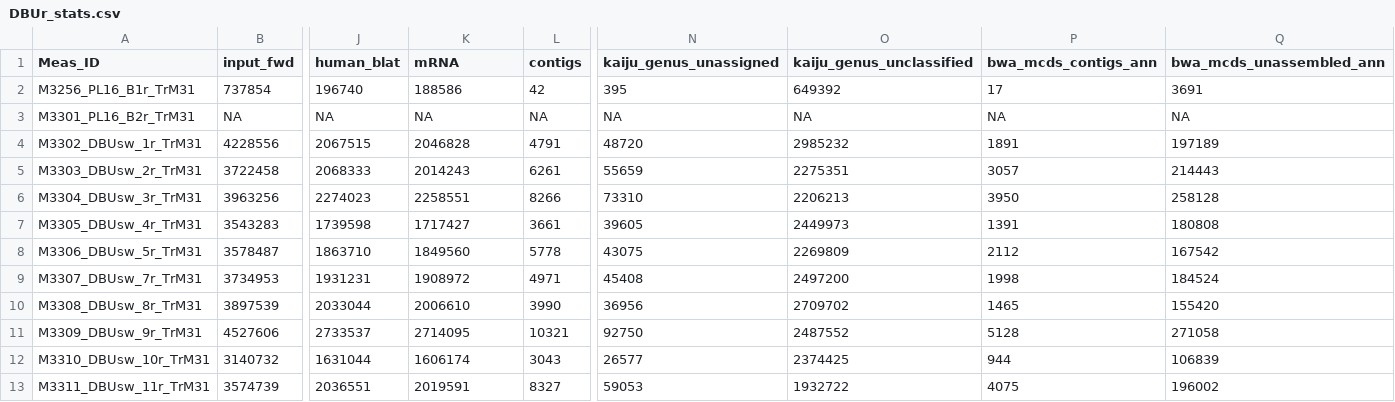
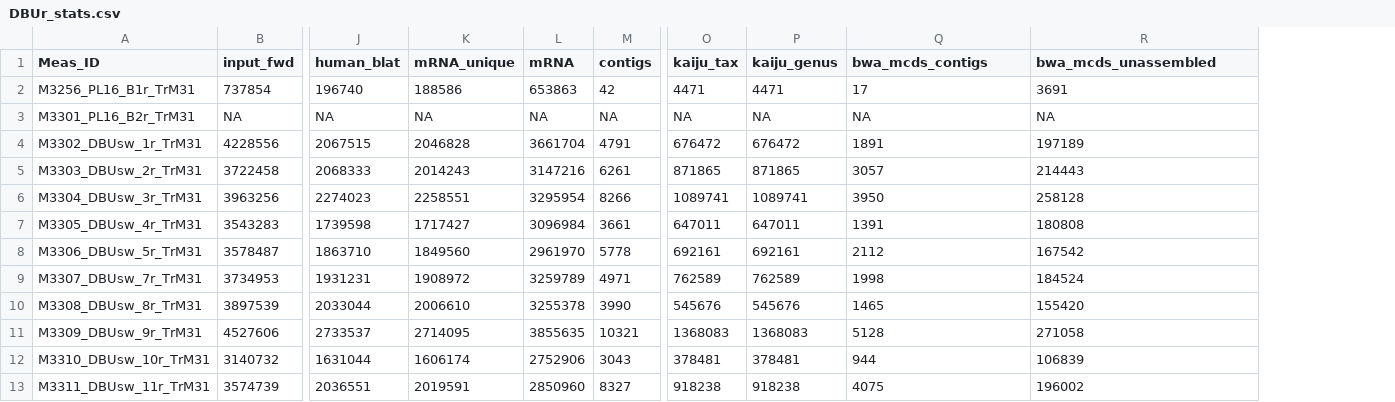
Before and after one commit to nlhuong/perturbation_16s, a CSV file: metatranscriptomics/pyscripts_edited/DBUr_stats.csv, drawn as a sheet; only a part is shown, gaps mark what is left out; removed rows and columns are numbered as before the commit, all else as after; the diff names each change by its address in the sheet, - before the commit and + after, or states it on an @@ line.

```diff
--- a/metatranscriptomics/pyscripts_edited/DBUr_stats.csv
+++ b/metatranscriptomics/pyscripts_edited/DBUr_stats.csv
+column L (mRNA), rows 2-13: 653863 | NA | 3661704 | 3147216 | 3295954 | 3096984 | 2961970 | 3259789 | 3255378 | 3855635 | 2752906 | 2850960
-column N (kaiju_genus_unassigned), rows 2-13: 395 | NA | 48720 | 55659 | 73310 | 39605 | 43075 | 45408 | 36956 | 92750 | 26577 | 59053
-column O (kaiju_genus_unclassified), rows 2-13: 649392 | NA | 2985232 | 2275351 | 2206213 | 2449973 | 2269809 | 2497200 | 2709702 | 2487552 | 2374425 | 1932722
+column O (kaiju_tax), rows 2-13: 4471 | NA | 676472 | 871865 | 1089741 | 647011 | 692161 | 762589 | 545676 | 1368083 | 378481 | 918238
+column P (kaiju_genus), rows 2-13: 4471 | NA | 676472 | 871865 | 1089741 | 647011 | 692161 | 762589 | 545676 | 1368083 | 378481 | 918238
-K1: mRNA
+K1: mRNA_unique
-Q1: bwa_mcds_contigs_ann
+Q1: bwa_mcds_contigs
-R1: bwa_mcds_unassembled_ann
+R1: bwa_mcds_unassembled
```
Also changed, not shown: 5 other files.
